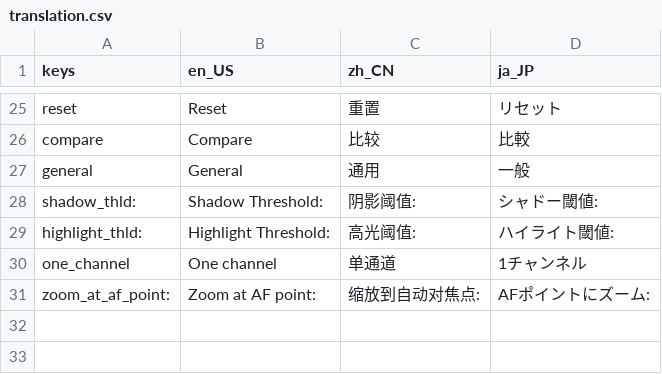
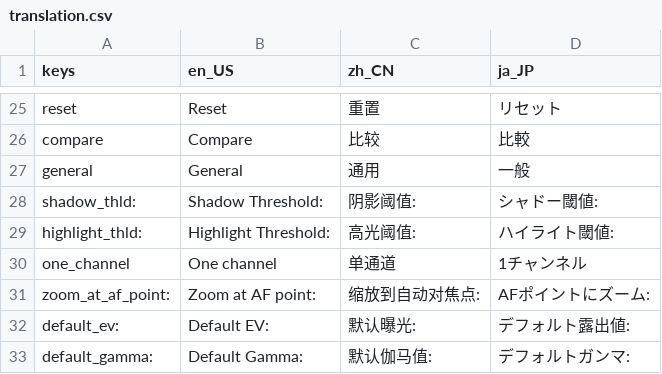
Before and after one commit to RawLabo/QuickRawPicker, a CSV file: GUI/Asset/Translation/translation.csv, drawn as a sheet; only a part is shown, gaps mark what is left out; the diff names each change by its address in the sheet, - before the commit and + after, or states it on an @@ line.

Commit message:
add default EV and gamma settings

```diff
--- a/GUI/Asset/Translation/translation.csv
+++ b/GUI/Asset/Translation/translation.csv
+row 32: default_ev: | Default EV: | 默认曝光: | デフォルト露出値:
+row 33: default_gamma: | Default Gamma: | 默认伽马值: | デフォルトガンマ:
```
Also changed, not shown: 4 other files.
